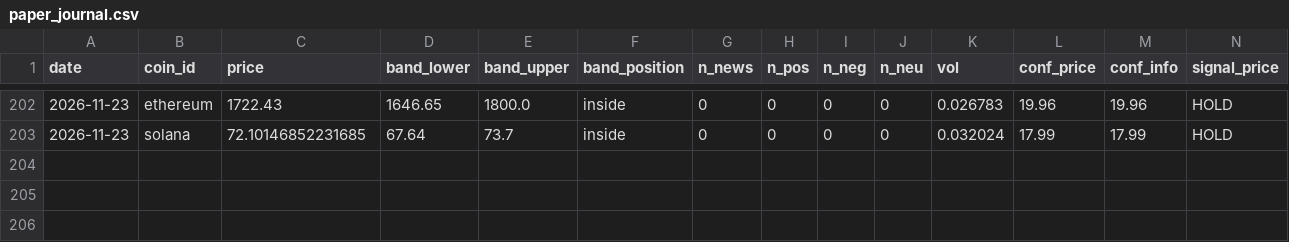
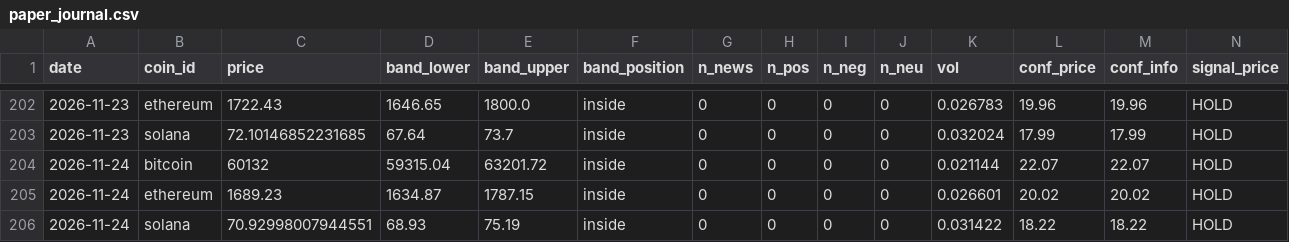
Before and after one commit to mwei023/cryptosentiment-part2, a CSV file: cryptosentiment/backend/paper_journal.csv, drawn as a sheet; only a part is shown, gaps mark what is left out; rows hold the shown columns only; the diff names each change by its address in the sheet, - before the commit and + after, or states it on an @@ line.

```diff
--- a/cryptosentiment/backend/paper_journal.csv
+++ b/cryptosentiment/backend/paper_journal.csv
+row 204: 2026-11-24 | bitcoin | 60132 | 59315.04 | 63201.72 | inside | 0 | 0 | 0 | 0 | 0.021144 | 22.07 | 22.07 | HOLD
+row 205: 2026-11-24 | ethereum | 1689.23 | 1634.87 | 1787.15 | inside | 0 | 0 | 0 | 0 | 0.026601 | 20.02 | 20.02 | HOLD
+row 206: 2026-11-24 | solana | 70.92998007944551 | 68.93 | 75.19 | inside | 0 | 0 | 0 | 0 | 0.031422 | 18.22 | 18.22 | HOLD
```
Also changed, not shown: 1 other file.
